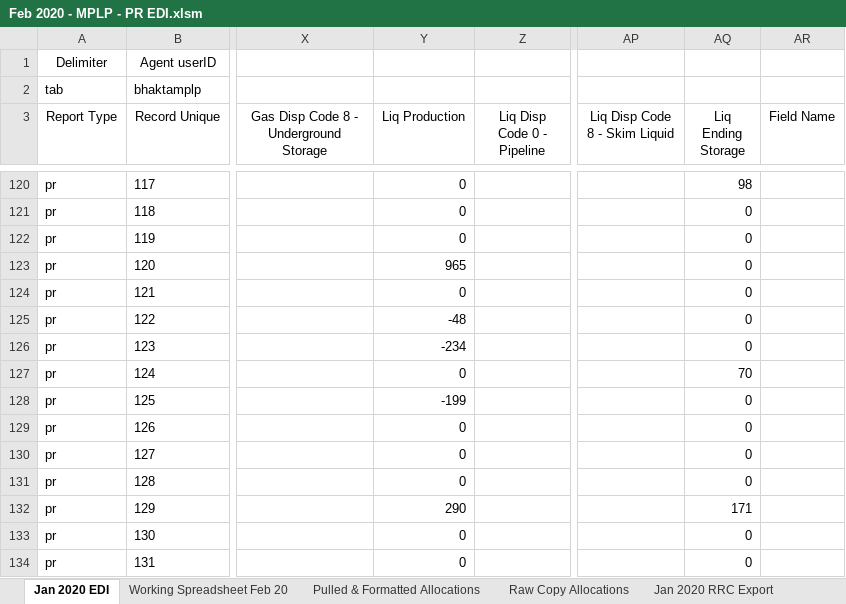
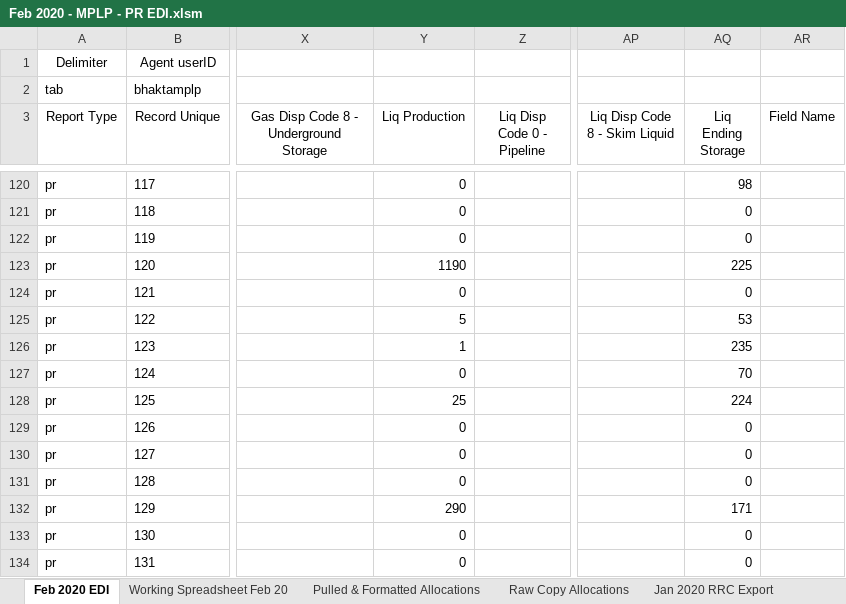
Before and after one commit to mishaun/Production-Reporting-Data-Extraction, an Excel workbook: February 20/Feb 2020 - MPLP - PR EDI.xlsm, sheet Feb 2020 EDI, drawn as a sheet; only a part is shown, gaps mark what is left out; values as stored, in another font and other column widths than the file's, no borders; the diff names each change by its address in the sheet, - before the commit and + after, or states it on an @@ line.

```diff
--- a/February 20/Feb 2020 - MPLP - PR EDI.xlsm (sheet Feb 2020 EDI)
+++ b/February 20/Feb 2020 - MPLP - PR EDI.xlsm (sheet Feb 2020 EDI)
-sheet tab: Jan 2020 EDI
+sheet tab: Feb 2020 EDI
-Y123 (Liq Production): 965
+Y123 (Liq Production): 1190
-AQ123 (Liq Ending Storage): 0
+AQ123 (Liq Ending Storage): 225
-Y125 (Liq Production): -48
+Y125 (Liq Production): 5
-AQ125 (Liq Ending Storage): 0
+AQ125 (Liq Ending Storage): 53
-Y126 (Liq Production): -234
+Y126 (Liq Production): 1
-AQ126 (Liq Ending Storage): 0
+AQ126 (Liq Ending Storage): 235
-Y128 (Liq Production): -199
+Y128 (Liq Production): 25
-AQ128 (Liq Ending Storage): 0
+AQ128 (Liq Ending Storage): 224
```
Also changed, not shown: sheet Working Spreadsheet Feb 20, formulas that keep their value, 4 other files.
